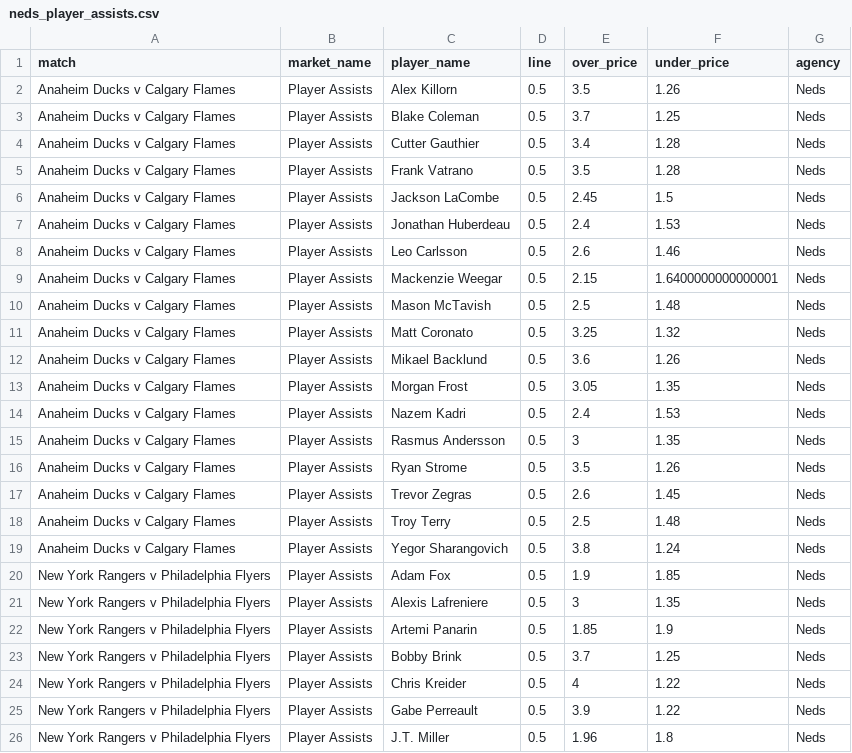
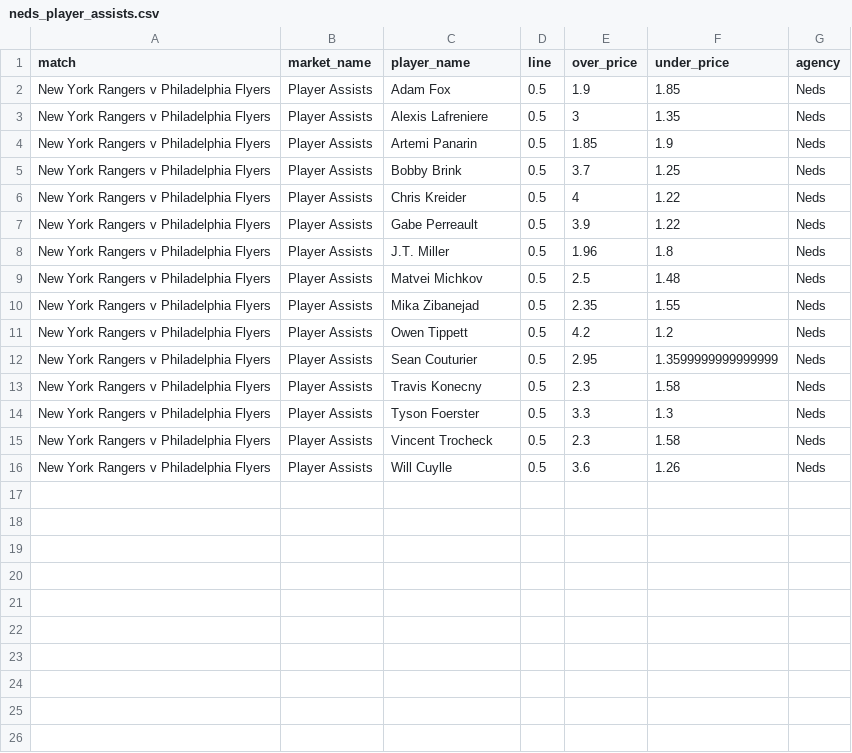
Before and after one commit to jamesbrown1417/NHL, a CSV file: Data/scraped_odds/neds_player_assists.csv, drawn as a sheet; only a part is shown; the shorter side is filled out with more unchanged rows.

```diff
--- a/Data/scraped_odds/neds_player_assists.csv
+++ b/Data/scraped_odds/neds_player_assists.csv
@@ -1,20 +1,2 @@
 match,market_name,player_name,line,over_price,under_price,agency
-Anaheim Ducks v Calgary Flames,Player Assists,Alex Killorn,0.5,3.5,1.26,Neds
-Anaheim Ducks v Calgary Flames,Player Assists,Blake Coleman,0.5,3.7,1.25,Neds
-Anaheim Ducks v Calgary Flames,Player Assists,Cutter Gauthier,0.5,3.4,1.28,Neds
-Anaheim Ducks v Calgary Flames,Player Assists,Frank Vatrano,0.5,3.5,1.28,Neds
-Anaheim Ducks v Calgary Flames,Player Assists,Jackson LaCombe,0.5,2.45,1.5,Neds
-Anaheim Ducks v Calgary Flames,Player Assists,Jonathan Huberdeau,0.5,2.4,1.53,Neds
-Anaheim Ducks v Calgary Flames,Player Assists,Leo Carlsson,0.5,2.6,1.46,Neds
-Anaheim Ducks v Calgary Flames,Player Assists,Mackenzie Weegar,0.5,2.15,1.6400000000000001,Neds
-Anaheim Ducks v Calgary Flames,Player Assists,Mason McTavish,0.5,2.5,1.48,Neds
-Anaheim Ducks v Calgary Flames,Player Assists,Matt Coronato,0.5,3.25,1.32,Neds
-Anaheim Ducks v Calgary Flames,Player Assists,Mikael Backlund,0.5,3.6,1.26,Neds
-Anaheim Ducks v Calgary Flames,Player Assists,Morgan Frost,0.5,3.05,1.35,Neds
-Anaheim Ducks v Calgary Flames,Player Assists,Nazem Kadri,0.5,2.4,1.53,Neds
-Anaheim Ducks v Calgary Flames,Player Assists,Rasmus Andersson,0.5,3,1.35,Neds
-Anaheim Ducks v Calgary Flames,Player Assists,Ryan Strome,0.5,3.5,1.26,Neds
-Anaheim Ducks v Calgary Flames,Player Assists,Trevor Zegras,0.5,2.6,1.45,Neds
-Anaheim Ducks v Calgary Flames,Player Assists,Troy Terry,0.5,2.5,1.48,Neds
-Anaheim Ducks v Calgary Flames,Player Assists,Yegor Sharangovich,0.5,3.8,1.24,Neds
 New York Rangers v Philadelphia Flyers,Player Assists,Adam Fox,0.5,1.9,1.85,Neds
```
Also changed, not shown: Data/scraped_odds/bet365_player_assists.csv, Data/scraped_odds/bet365_player_points.csv, 25 other files.
